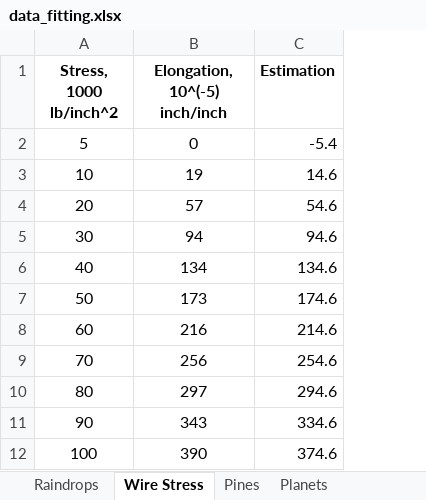
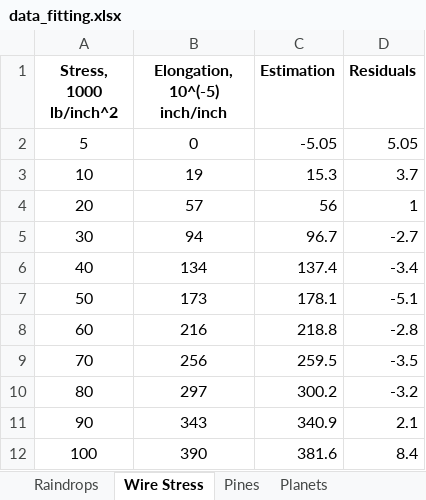
Before and after one commit to Catchco1/MathematicalModels, an Excel workbook: ModelFitting/data_fitting.xlsx, sheet Wire Stress, drawn as a sheet; values as stored, in another font and other column widths than the file's, no borders; charts and pictures not drawn; the diff names each change by its address in the sheet, - before the commit and + after, or states it on an @@ line.

```diff
--- a/ModelFitting/data_fitting.xlsx (sheet Wire Stress)
+++ b/ModelFitting/data_fitting.xlsx (sheet Wire Stress)
+column D (Residuals), rows 2-12: 5.05 | 3.7 | 1 | -2.7 | -3.4 | -5.1 | -2.8 | -3.5 | -3.2 | 2.1 | 8.4
-C2 (Estimation): -5.4
+C2 (Estimation): -5.05
-C3 (Estimation): 14.6
+C3 (Estimation): 15.3
-C4 (Estimation): 54.6
+C4 (Estimation): 56
-C5 (Estimation): 94.6
+C5 (Estimation): 96.7
-C6 (Estimation): 134.6
+C6 (Estimation): 137.4
-C7 (Estimation): 174.6
+C7 (Estimation): 178.1
-C8 (Estimation): 214.6
+C8 (Estimation): 218.8
-C9 (Estimation): 254.6
+C9 (Estimation): 259.5
-C10 (Estimation): 294.6
+C10 (Estimation): 300.2
-C11 (Estimation): 334.6
+C11 (Estimation): 340.9
-C12 (Estimation): 374.6
+C12 (Estimation): 381.6
```
Also changed, not shown: sheet Planets, sheet Pines, charts or pictures, 8 other files.
